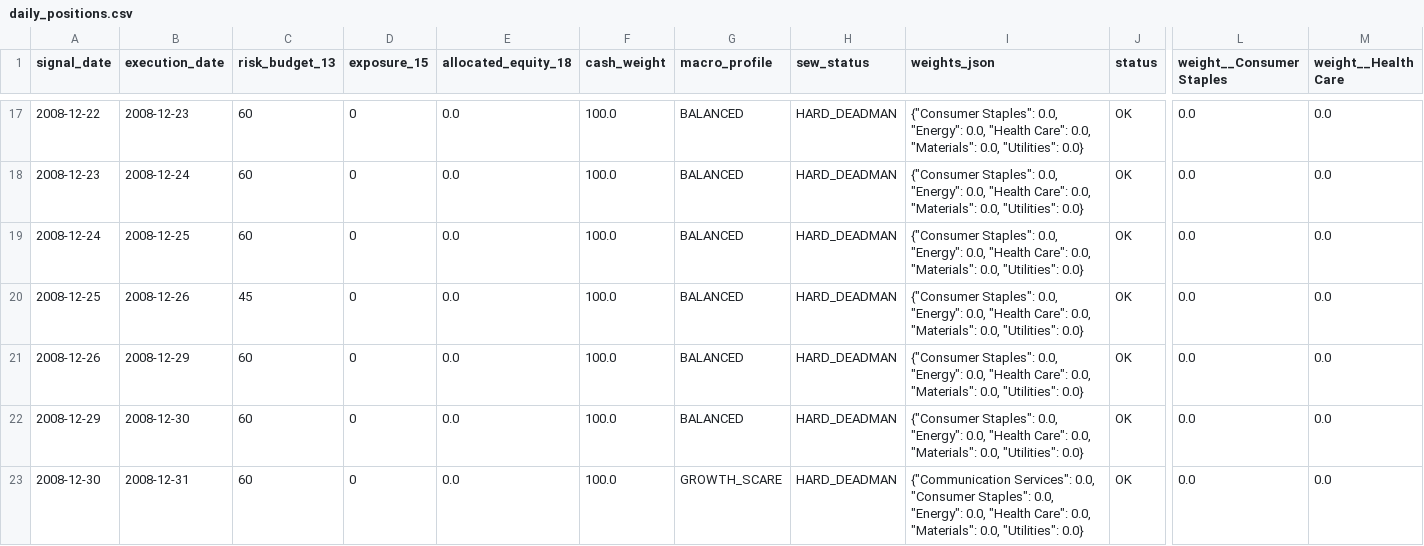
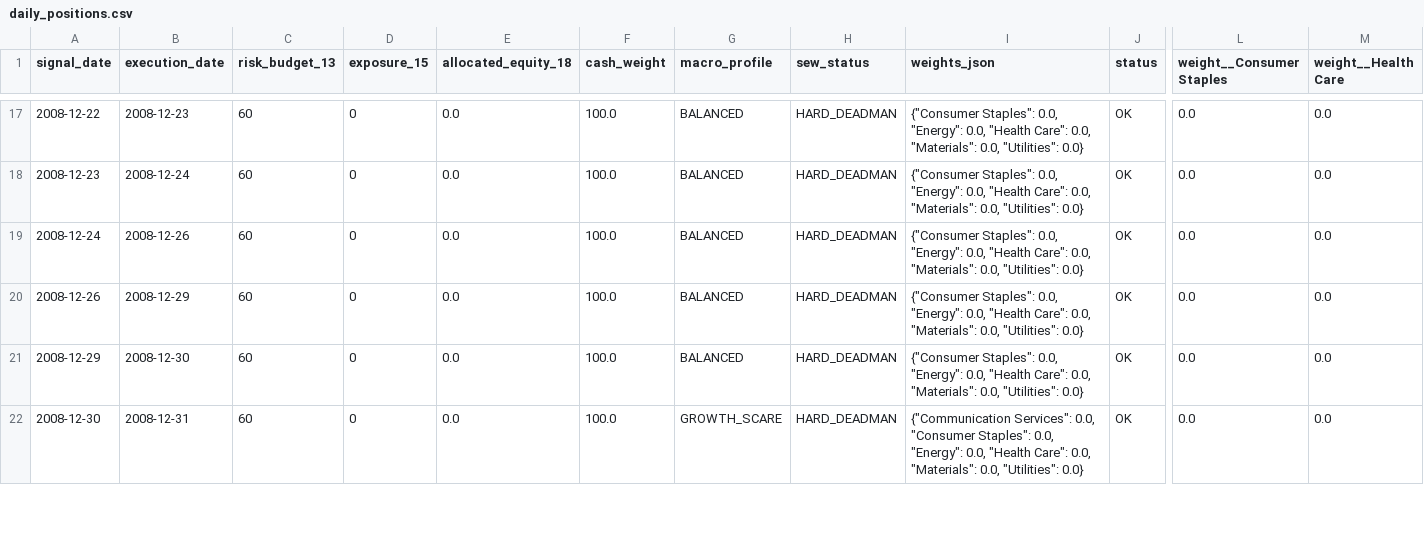
Before and after one commit to Sellina95/Global-Capital-Flow-Monitor, a CSV file: data/backtest/results/daily_positions.csv, drawn as a sheet; only a part is shown, gaps mark what is left out; rows hold the shown columns only; the diff covers the shown part only; the diff names each change by its address in the sheet, - before the commit and + after, or states it on an @@ line.

Commit message:
Align backtest execution with valid SPY trading days

```diff
--- a/data/backtest/results/daily_positions.csv
+++ b/data/backtest/results/daily_positions.csv
-B19 (execution_date): 2008-12-25
+B19 (execution_date): 2008-12-26
-row 20: 2008-12-25 | 2008-12-26 | 45 | 0 | 0.0 | 100.0 | BALANCED | HARD_DEADMAN | {"Consumer Staples": 0.0, "Energy": 0.0, "Health Care": 0.0, "Materials": 0.0, "Utilities": 0.0} | OK | 0.0 | 0.0
```
Also changed, not shown: 1 edited cell elsewhere in this file, 1 other file.
